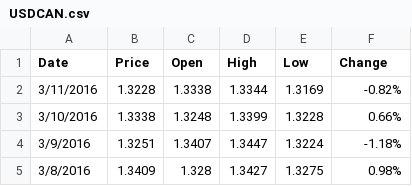
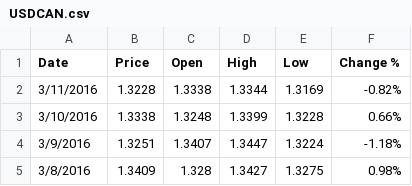
Before and after one commit to chiranthhd1/Forex-visualization-Python-, a CSV file: USDCAN.csv, drawn as a sheet; only a part is shown.

```diff
--- a/USDCAN.csv
+++ b/USDCAN.csv
@@ -1,2 +1,2 @@
-Date,Price,Open,High,Low,Change
+Date,Price,Open,High,Low,Change %
 3/11/2016,1.3228,1.3338,1.3344,1.3169,-0.82%
```
Also changed, not shown: usdtocny.csv, 1 other file.
